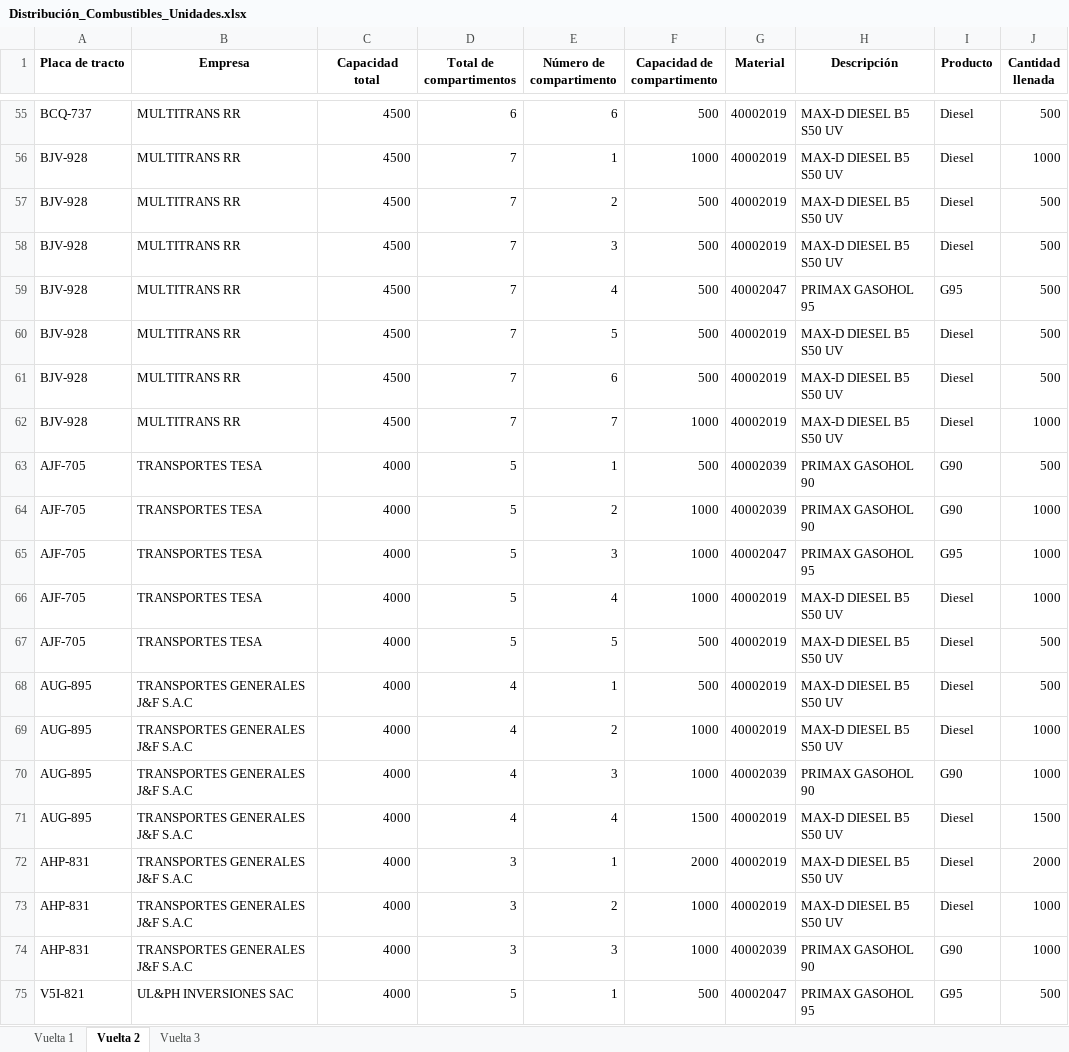
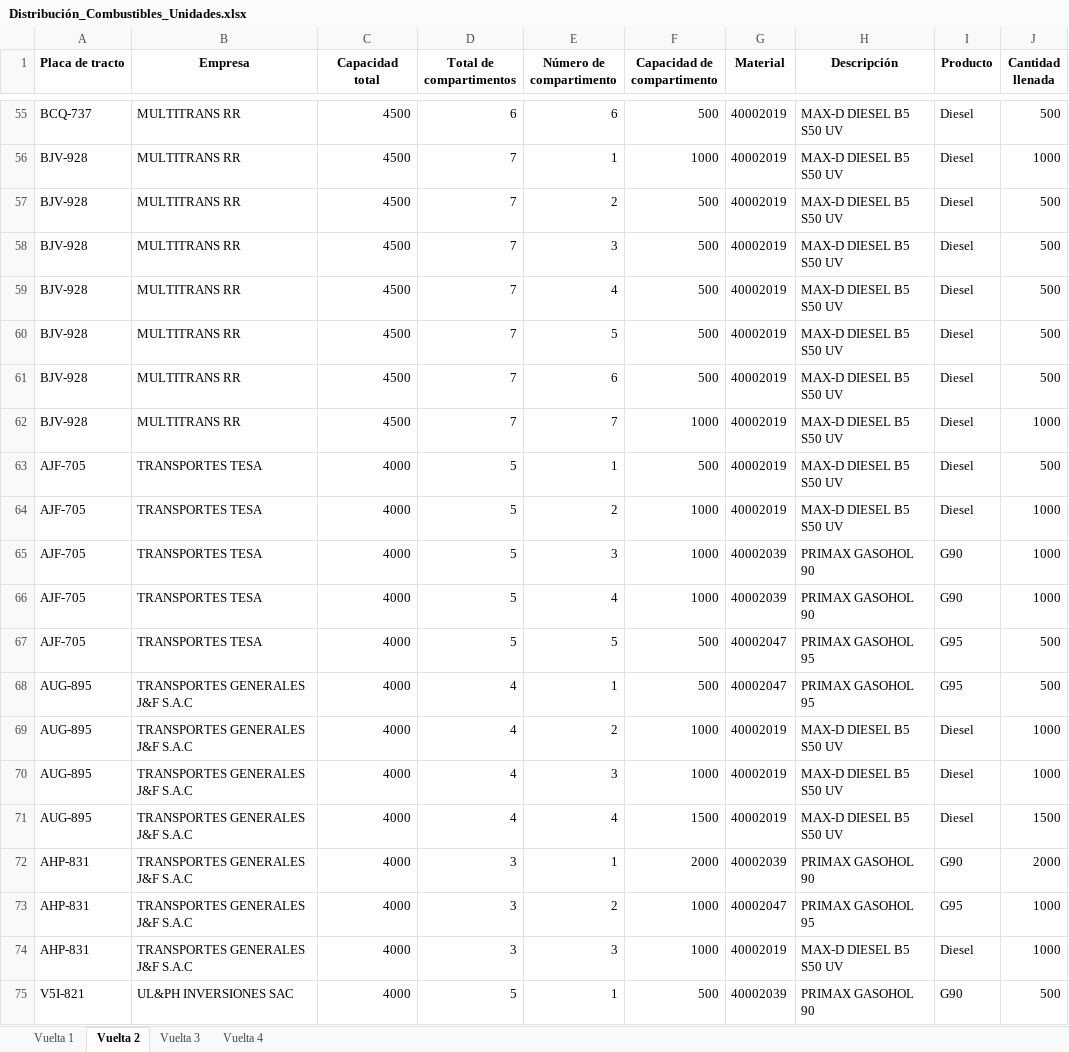
Before and after one commit to Piero16301/Optimizacion_Programacion, an Excel workbook: datos_salida/Distribución_Combustibles_Unidades.xlsx, sheet Vuelta 2, drawn as a sheet; only a part is shown, gaps mark what is left out; values as stored, in another font and other column widths than the file's, no borders; the diff covers the shown part only; the diff names each change by its address in the sheet, - before the commit and + after, or states it on an @@ line.

```diff
--- a/datos_salida/Distribución_Combustibles_Unidades.xlsx (sheet Vuelta 2)
+++ b/datos_salida/Distribución_Combustibles_Unidades.xlsx (sheet Vuelta 2)
+sheet tab: Vuelta 4
-G59 (Material): 40002047
+G59 (Material): 40002019
-H59 (Descripción): PRIMAX GASOHOL 95
+H59 (Descripción): MAX-D DIESEL B5 S50 UV
-I59 (Producto): G95
+I59 (Producto): Diesel
-G63:G64 (Material): 40002039
+G63:G64 (Material): 40002019
-H63:H64 (Descripción): PRIMAX GASOHOL 90
+H63:H64 (Descripción): MAX-D DIESEL B5 S50 UV
-I63:I64 (Producto): G90
+I63:I64 (Producto): Diesel
-G65 (Material): 40002047
+G65 (Material): 40002039
-H65 (Descripción): PRIMAX GASOHOL 95
+H65 (Descripción): PRIMAX GASOHOL 90
-I65 (Producto): G95
+I65 (Producto): G90
-G66 (Material): 40002019
+G66 (Material): 40002039
-H66 (Descripción): MAX-D DIESEL B5 S50 UV
+H66 (Descripción): PRIMAX GASOHOL 90
-I66 (Producto): Diesel
+I66 (Producto): G90
-G67:G68 (Material): 40002019
+G67:G68 (Material): 40002047
-H67:H68 (Descripción): MAX-D DIESEL B5 S50 UV
+H67:H68 (Descripción): PRIMAX GASOHOL 95
-I67:I68 (Producto): Diesel
+I67:I68 (Producto): G95
-G70 (Material): 40002039
+G70 (Material): 40002019
-H70 (Descripción): PRIMAX GASOHOL 90
+H70 (Descripción): MAX-D DIESEL B5 S50 UV
-I70 (Producto): G90
+I70 (Producto): Diesel
-G72 (Material): 40002019
+G72 (Material): 40002039
-H72 (Descripción): MAX-D DIESEL B5 S50 UV
+H72 (Descripción): PRIMAX GASOHOL 90
-I72 (Producto): Diesel
+I72 (Producto): G90
-G73 (Material): 40002019
+G73 (Material): 40002047
-H73 (Descripción): MAX-D DIESEL B5 S50 UV
+H73 (Descripción): PRIMAX GASOHOL 95
-I73 (Producto): Diesel
+I73 (Producto): G95
-G74 (Material): 40002039
+G74 (Material): 40002019
-H74 (Descripción): PRIMAX GASOHOL 90
+H74 (Descripción): MAX-D DIESEL B5 S50 UV
-I74 (Producto): G90
+I74 (Producto): Diesel
-G75 (Material): 40002047
+G75 (Material): 40002039
-H75 (Descripción): PRIMAX GASOHOL 95
+H75 (Descripción): PRIMAX GASOHOL 90
-I75 (Producto): G95
+I75 (Producto): G90
```
Also changed, not shown: 8 added rows and 163 edited cells elsewhere in this sheet, sheet Vuelta 3, sheet Vuelta 1, datos_intermedios/Data_Filtrada_COESTI.xlsx, datos_intermedios/Data_Filtrada_Externos.xlsx, 5 other files.
